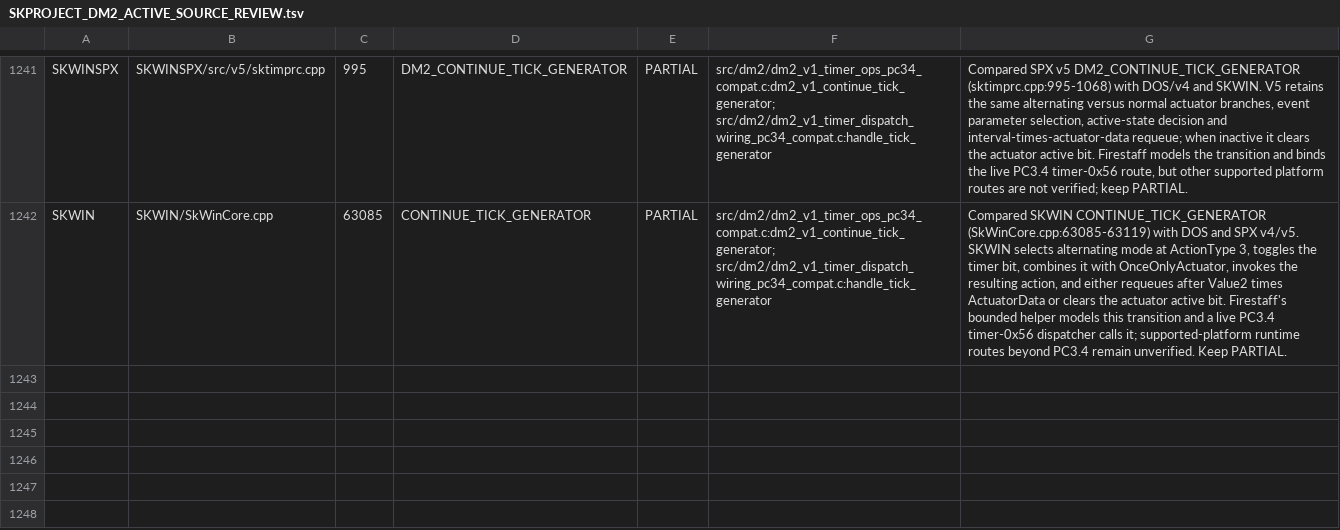
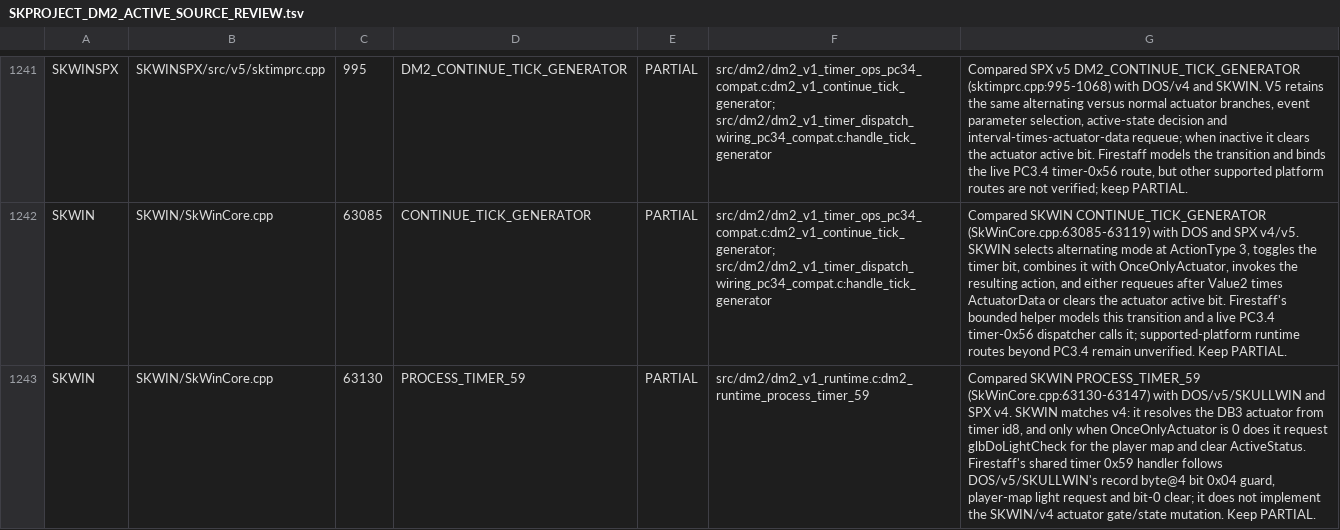
Before and after one commit to yeager/firestaff, a TSV file: docs/reference/audits/SKPROJECT_DM2_ACTIVE_SOURCE_REVIEW.tsv, drawn as a sheet; only a part is shown, gaps mark what is left out; the diff names each change by its address in the sheet, - before the commit and + after, or states it on an @@ line.

Commit message:
docs: audit SKWIN light timer variant

```diff
--- a/docs/reference/audits/SKPROJECT_DM2_ACTIVE_SOURCE_REVIEW.tsv
+++ b/docs/reference/audits/SKPROJECT_DM2_ACTIVE_SOURCE_REVIEW.tsv
+row 1243: SKWIN | SKWIN/SkWinCore.cpp | 63130 | PROCESS_TIMER_59 | PARTIAL | src/dm2/dm2_v1_runtime.c:dm2_runtime_process_timer_59 | Compared SKWIN PROCESS_TIMER_59 (SkWinCore.cpp:63130-63147) with DOS/v5/SKULLWIN and SPX v4. SKWIN matches v4: it resolves the DB3 actuator from timer id8, and only when OnceOnlyActuator is 0 does it request glbDoLightCheck for the player map and clear ActiveStatus. Firestaff's shared timer 0x59 handler follows DOS/v5/SKULLWIN's record byte@4 bit 0x04 guard, player-map light request and bit-0 clear; it does not implement the SKWIN/v4 actuator gate/state mutation. Keep PARTIAL.
```
Also changed, not shown: docs/reference/audits/SKPROJECT_DM2_ACTIVE_SOURCE_INVENTORY.tsv, 2 other files.
